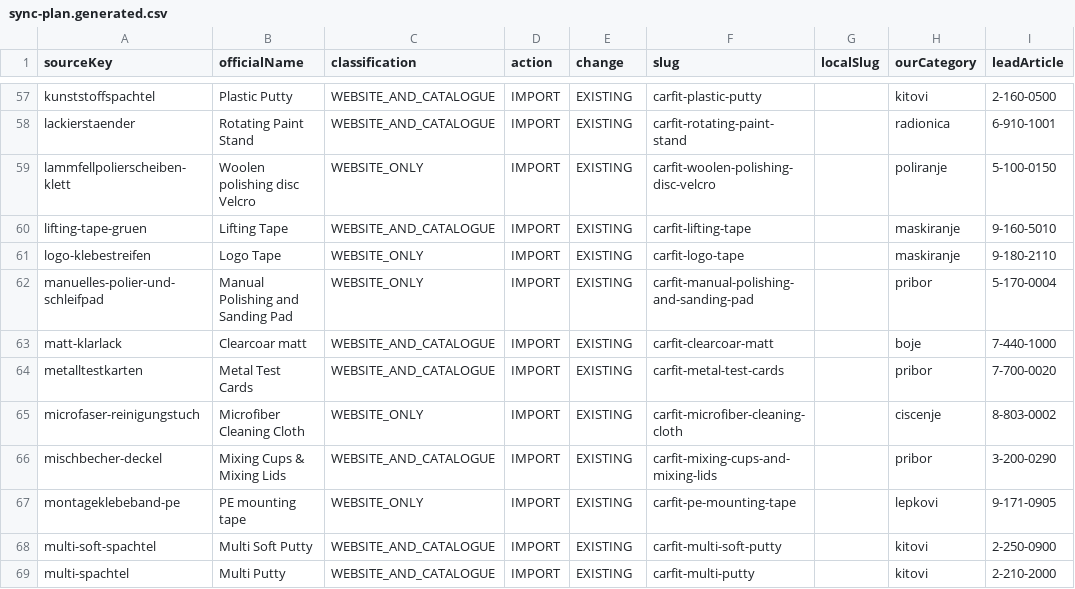
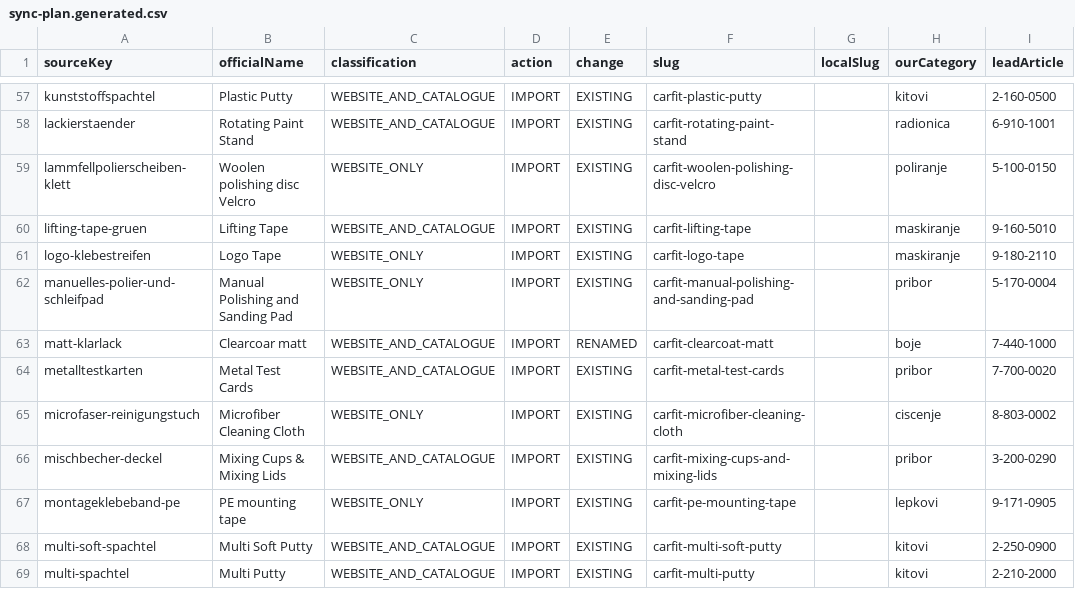
Before and after one commit to carsystemirmdoo-hue/carsystemirm, a CSV file: data/carfit-sync/reports/sync-plan.generated.csv, drawn as a sheet; only a part is shown, gaps mark what is left out; the diff names each change by its address in the sheet, - before the commit and + after, or states it on an @@ line.

```diff
--- a/data/carfit-sync/reports/sync-plan.generated.csv
+++ b/data/carfit-sync/reports/sync-plan.generated.csv
-E63 (change): EXISTING
+E63 (change): RENAMED
-F63 (slug): carfit-clearcoar-matt
+F63 (slug): carfit-clearcoat-matt
```
Also changed, not shown: 9 other files.
